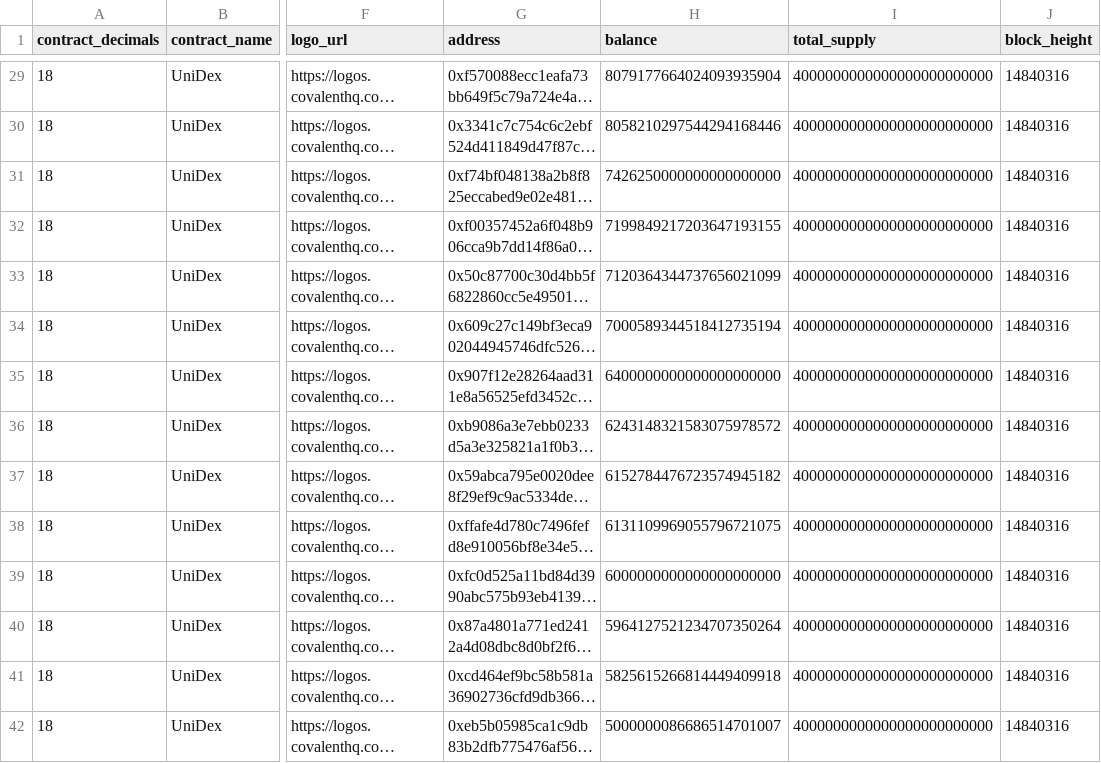
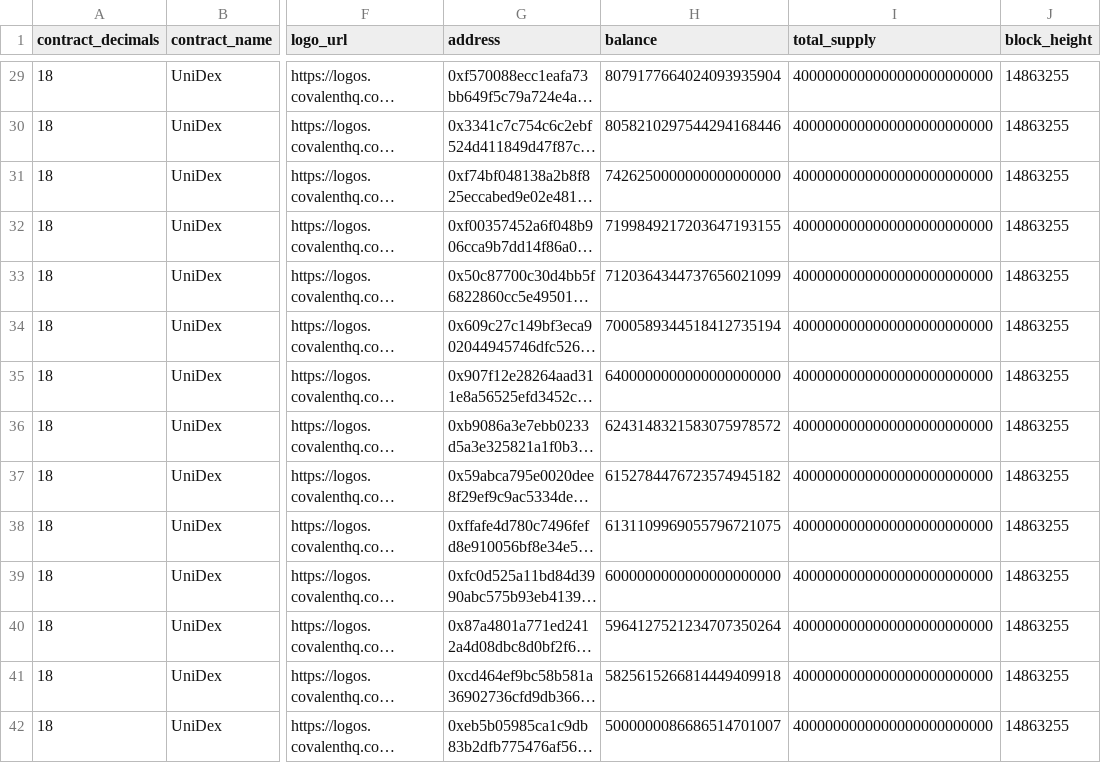
Before and after one commit to dlmobs/redistribute-fees, a CSV file: data/csv/eth-tokenholders.csv, drawn as a sheet; only a part is shown, gaps mark what is left out; long unchanged cells end in …; the diff covers the shown part only; the diff names each change by its address in the sheet, - before the commit and + after, or states it on an @@ line.

```diff
--- a/data/csv/eth-tokenholders.csv
+++ b/data/csv/eth-tokenholders.csv
-J29:J42 (block_height): 14840316
+J29:J42 (block_height): 14863255
```
Also changed, not shown: 91 edited cells elsewhere in this file, data/csv/ftm-tokenholders.csv, 7 other files.
